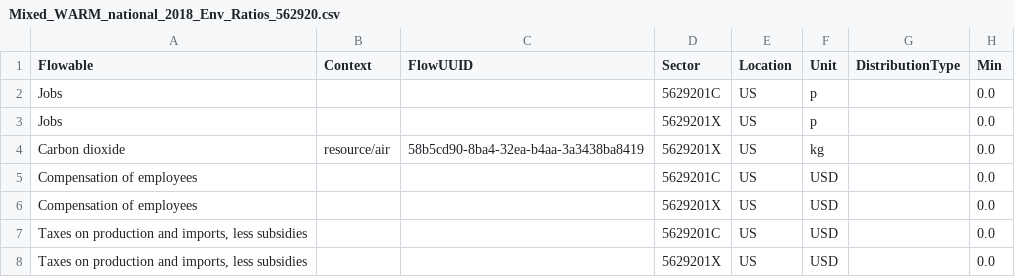
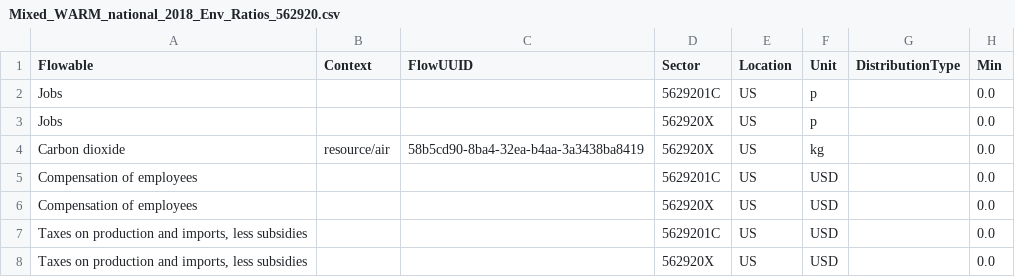
Before and after one commit to USEPA/HIO, a CSV file: useeior/Mixed_WARM_national_2018_Env_Ratios_562920.csv, drawn as a sheet; only a part is shown; the diff names each change by its address in the sheet, - before the commit and + after, or states it on an @@ line.

```diff
--- a/useeior/Mixed_WARM_national_2018_Env_Ratios_562920.csv
+++ b/useeior/Mixed_WARM_national_2018_Env_Ratios_562920.csv
-D3:D4 (Sector): 5629201X
+D3:D4 (Sector): 562920X
-D6 (Sector): 5629201X
+D6 (Sector): 562920X
-D8 (Sector): 5629201X
+D8 (Sector): 562920X
```
Also changed, not shown: useeior/Mixed_WARM_national_2018_Env_Ratios_562212.csv, useeior/Mixed_WARM_national_2018_Env_Ratios_562219.csv, 2 other files.
